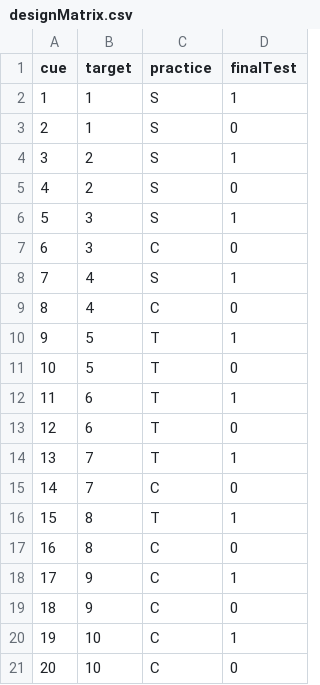
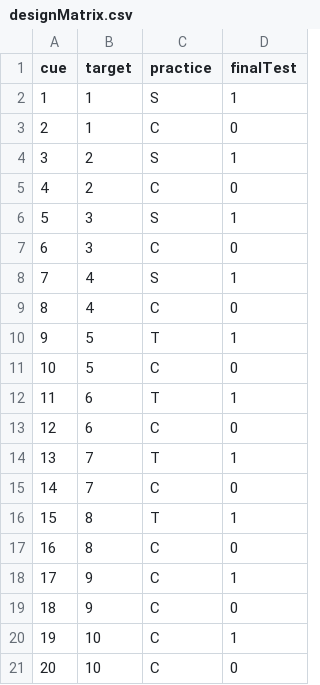
Before and after one commit to wjhopper/FaM_LB4L2_experiment, a CSV file: stimuli/designMatrix.csv, drawn as a sheet.

Commit message:
update design matrix to remove unneccesary study and test practice trials

```diff
--- a/stimuli/designMatrix.csv
+++ b/stimuli/designMatrix.csv
@@ -2,5 +2,5 @@ cue,target,practice,finalTest
 1,1,S,1
-2,1,S,0
+2,1,C,0
 3,2,S,1
-4,2,S,0
+4,2,C,0
 5,3,S,1
@@ -10,5 +10,5 @@ cue,target,practice,finalTest
 9,5,T,1
-10,5,T,0
+10,5,C,0
 11,6,T,1
-12,6,T,0
+12,6,C,0
 13,7,T,1
```
